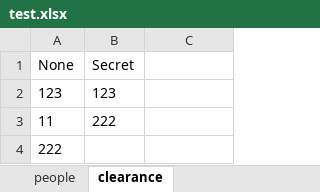
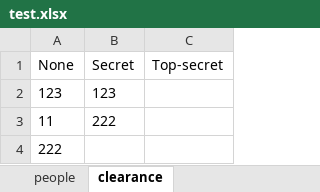
Before and after one commit to EndlessDex/cantSeeThis, an Excel workbook: database/test.xlsx, sheet clearance, drawn as a sheet; values as stored, in another font and other column widths than the file's, no borders; the diff names each change by its address in the sheet, - before the commit and + after, or states it on an @@ line.

```diff
--- a/database/test.xlsx (sheet clearance)
+++ b/database/test.xlsx (sheet clearance)
-C1: (empty)
+C1: Top-secret
```
Also changed, not shown: 2 other files.
